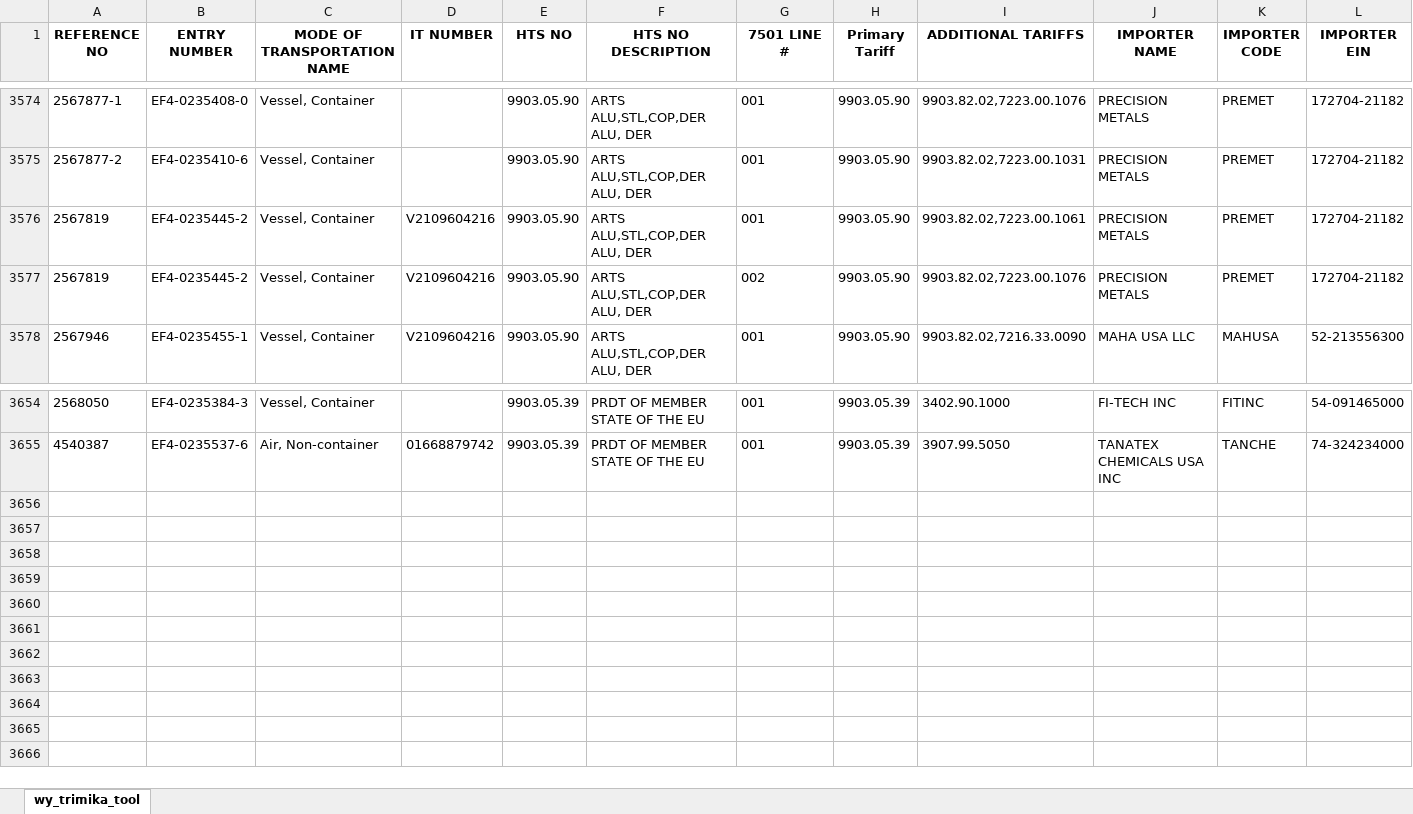
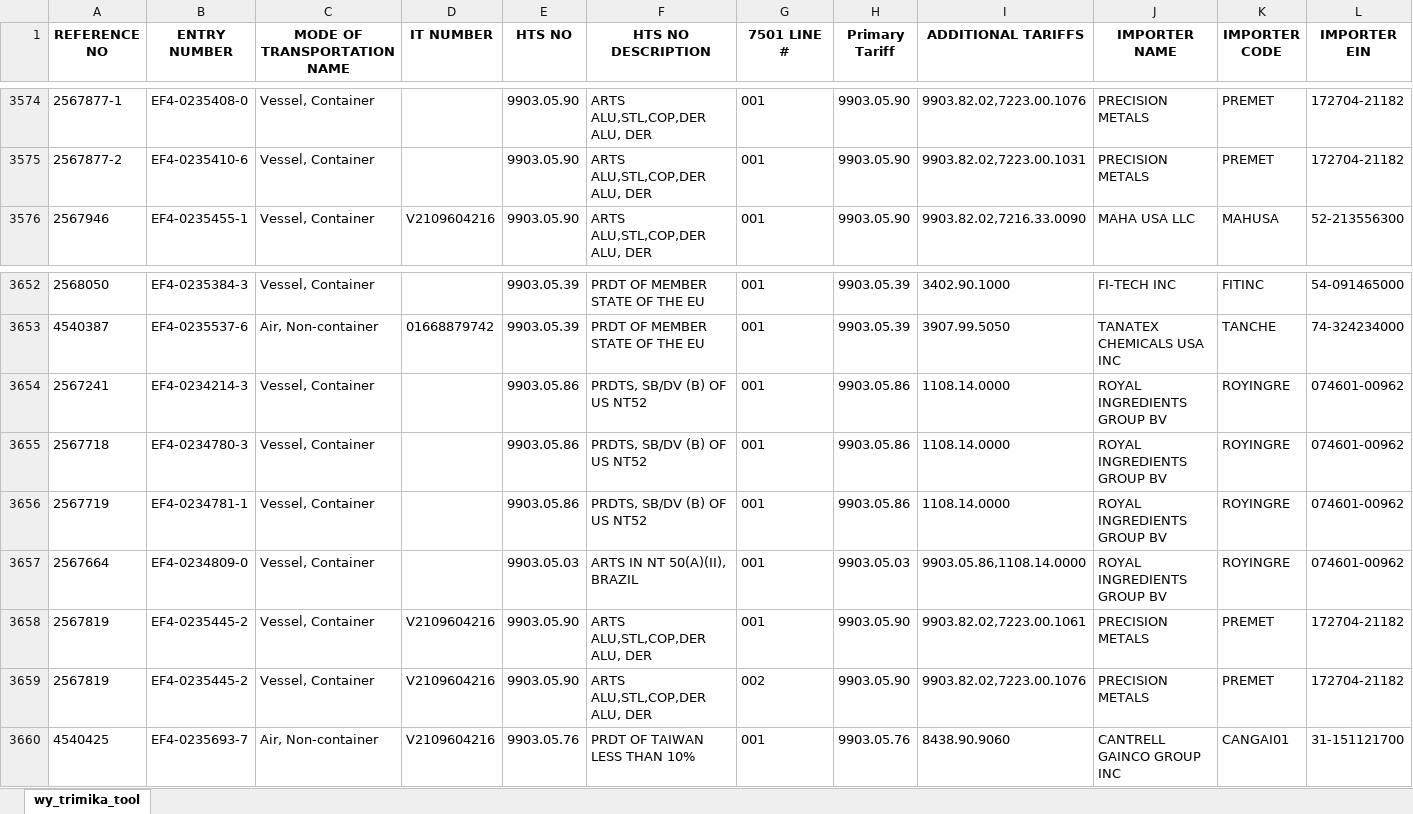
Before and after one commit to iffinc-ga/hts_search_tool, an Excel workbook: trimika_data.xlsx, sheet wy_trimika_tool, drawn as a sheet; only a part is shown, gaps mark what is left out; values as stored, in another font and other column widths than the file's, no borders; removed rows and columns are numbered as before the commit, all else as after; rows hold the shown columns only; the diff names each change by its address in the sheet, - before the commit and + after, or states it on an @@ line.

Commit message:
Append trimika data — 7 new rows, 3659 total

```diff
--- a/trimika_data.xlsx (sheet wy_trimika_tool)
+++ b/trimika_data.xlsx (sheet wy_trimika_tool)
-row 3576: 2567819 | EF4-0235445-2 | Vessel, Container | V2109604216 | 9903.05.90 | ARTS ALU,STL,COP,DER ALU, DER | 001 | 9903.05.90 | 9903.82.02,7223.00.1061 | PRECISION METALS | PREMET | 172704-21182
-row 3577: 2567819 | EF4-0235445-2 | Vessel, Container | V2109604216 | 9903.05.90 | ARTS ALU,STL,COP,DER ALU, DER | 002 | 9903.05.90 | 9903.82.02,7223.00.1076 | PRECISION METALS | PREMET | 172704-21182
+row 3654: 2567241 | EF4-0234214-3 | Vessel, Container |  | 9903.05.86 | PRDTS, SB/DV (B) OF US NT52 | 001 | 9903.05.86 | 1108.14.0000 | ROYAL INGREDIENTS GROUP BV | ROYINGRE | 074601-00962
+row 3655: 2567718 | EF4-0234780-3 | Vessel, Container |  | 9903.05.86 | PRDTS, SB/DV (B) OF US NT52 | 001 | 9903.05.86 | 1108.14.0000 | ROYAL INGREDIENTS GROUP BV | ROYINGRE | 074601-00962
+row 3656: 2567719 | EF4-0234781-1 | Vessel, Container |  | 9903.05.86 | PRDTS, SB/DV (B) OF US NT52 | 001 | 9903.05.86 | 1108.14.0000 | ROYAL INGREDIENTS GROUP BV | ROYINGRE | 074601-00962
+row 3657: 2567664 | EF4-0234809-0 | Vessel, Container |  | 9903.05.03 | ARTS IN NT 50(A)(II), BRAZIL | 001 | 9903.05.03 | 9903.05.86,1108.14.0000 | ROYAL INGREDIENTS GROUP BV | ROYINGRE | 074601-00962
+row 3658: 2567819 | EF4-0235445-2 | Vessel, Container | V2109604216 | 9903.05.90 | ARTS ALU,STL,COP,DER ALU, DER | 001 | 9903.05.90 | 9903.82.02,7223.00.1061 | PRECISION METALS | PREMET | 172704-21182
+row 3659: 2567819 | EF4-0235445-2 | Vessel, Container | V2109604216 | 9903.05.90 | ARTS ALU,STL,COP,DER ALU, DER | 002 | 9903.05.90 | 9903.82.02,7223.00.1076 | PRECISION METALS | PREMET | 172704-21182
+row 3660: 4540425 | EF4-0235693-7 | Air, Non-container | V2109604216 | 9903.05.76 | PRDT OF TAIWAN LESS THAN 10% | 001 | 9903.05.76 | 8438.90.9060 | CANTRELL GAINCO GROUP INC | CANGAI01 | 31-151121700
```
